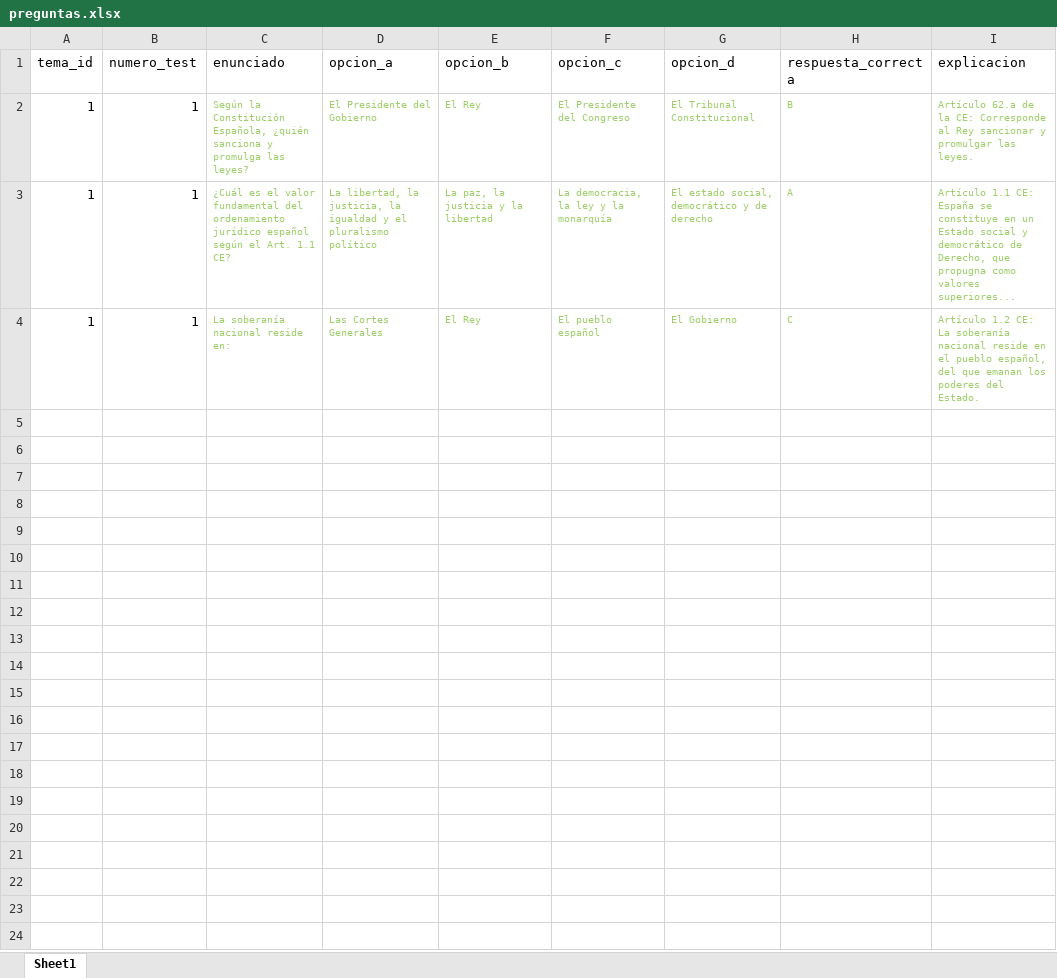
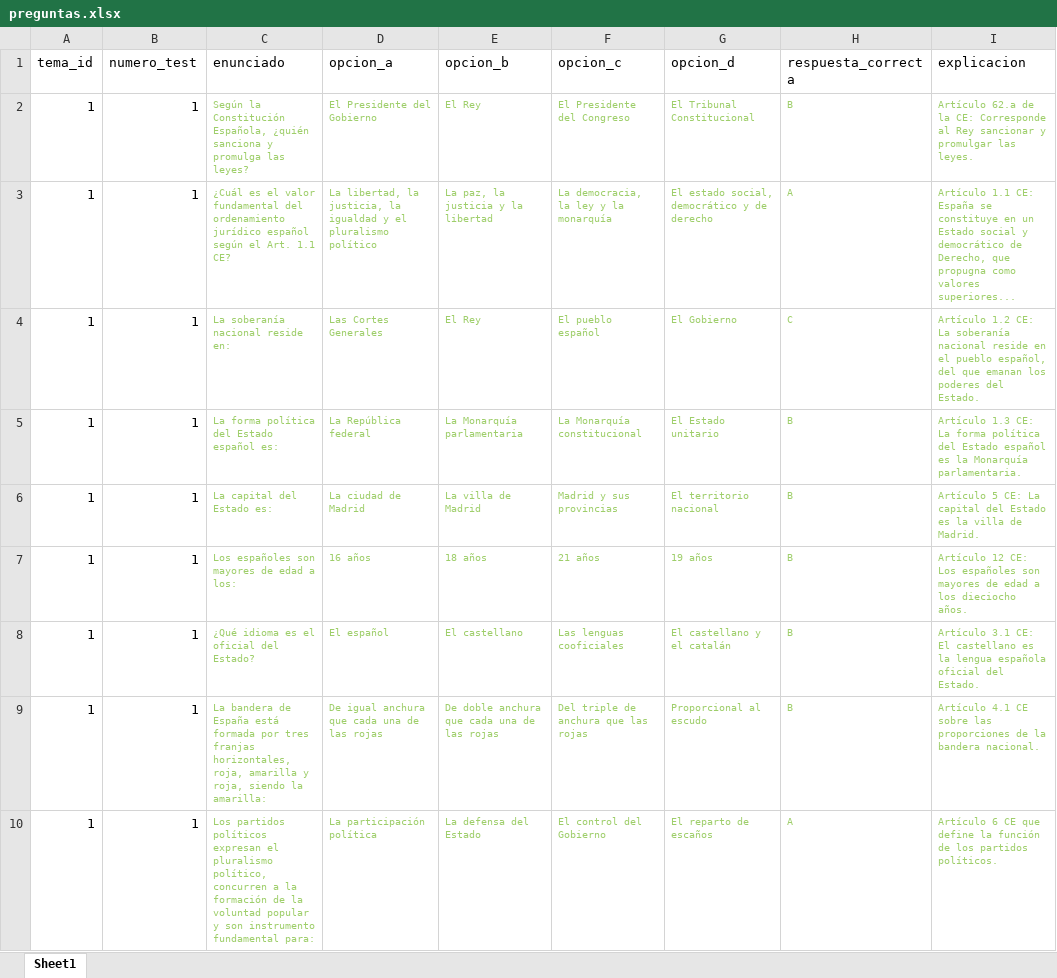
Before and after one commit to miguelpg05/MEGA2, an Excel workbook: backend/preguntas.xlsx, sheet Sheet1, drawn as a sheet; values as stored, in another font and other column widths than the file's, no borders; the diff names each change by its address in the sheet, - before the commit and + after, or states it on an @@ line.

Commit message:
toma de preguntas tests ya estructuradas desde el excel

```diff
--- a/backend/preguntas.xlsx (sheet Sheet1)
+++ b/backend/preguntas.xlsx (sheet Sheet1)
+row 5: 1 | 1 | La forma política del Estado español es: | La República federal | La Monarquía parlamentaria | La Monarquía constitucional | El Estado unitario | B | Artículo 1.3 CE: La forma política del Estado español es la Monarquía parlamentaria.
+row 6: 1 | 1 | La capital del Estado es: | La ciudad de Madrid | La villa de Madrid | Madrid y sus provincias | El territorio nacional | B | Artículo 5 CE: La capital del Estado es la villa de Madrid.
+row 7: 1 | 1 | Los españoles son mayores de edad a los: | 16 años | 18 años | 21 años | 19 años | B | Artículo 12 CE: Los españoles son mayores de edad a los dieciocho años.
+row 8: 1 | 1 | ¿Qué idioma es el oficial del Estado? | El español | El castellano | Las lenguas cooficiales | El castellano y el catalán | B | Artículo 3.1 CE: El castellano es la lengua española oficial del Estado.
+row 9: 1 | 1 | La bandera de España está formada por tres franjas horizontales, roja, amarilla y roja, siendo la amarilla: | De igual anchura que cada una de las rojas | De doble anchura que cada una de las rojas | Del triple de anchura que las rojas | Proporcional al escudo | B | Artículo 4.1 CE sobre las proporciones de la bandera nacional.
+row 10: 1 | 1 | Los partidos políticos expresan el pluralismo político, concurren a la formación de la voluntad popular y son instrumento fundamental para: | La participación política | La defensa del Estado | El control del Gobierno | El reparto de escaños | A | Artículo 6 CE que define la función de los partidos políticos.
```
